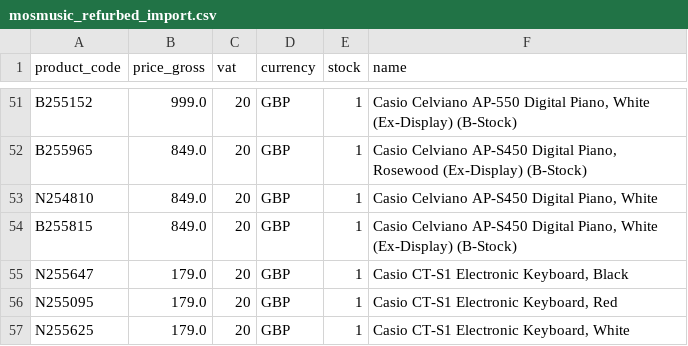
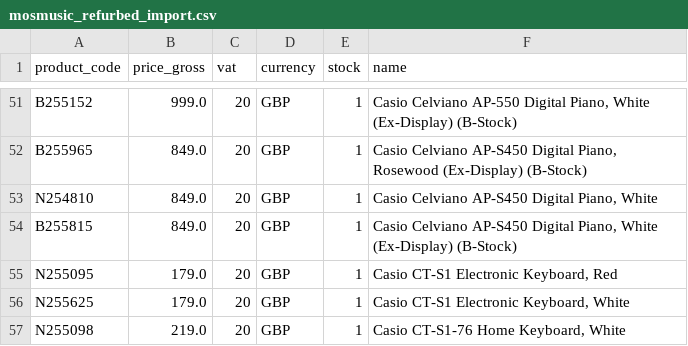
Before and after one commit to brendanrefurbed/supplier-feeds-public, a CSV file: mosmusic_refurbed_import.csv, drawn as a sheet; only a part is shown, gaps mark what is left out; the shorter side is filled out with more unchanged rows.

```diff
--- a/mosmusic_refurbed_import.csv
+++ b/mosmusic_refurbed_import.csv
@@ -54,3 +54,2 @@ N254810;849.0;20;GBP;1;Casio Celviano AP-S450 Digital Piano, White
 B255815;849.0;20;GBP;1;Casio Celviano AP-S450 Digital Piano, White (Ex-Display) (B-Stock)
-N255647;179.0;20;GBP;1;Casio CT-S1 Electronic Keyboard, Black
 N255095;179.0;20;GBP;1;Casio CT-S1 Electronic Keyboard, Red
```
